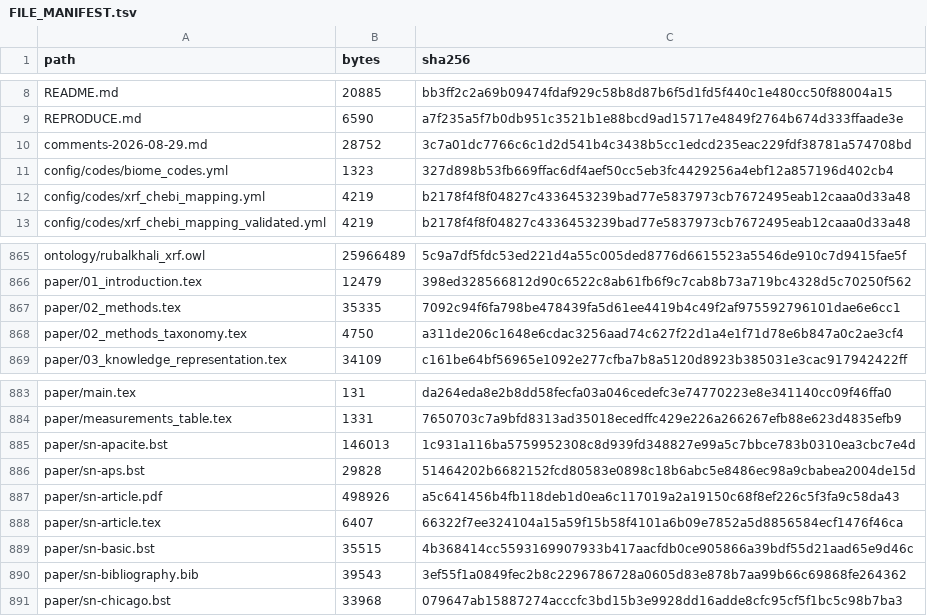
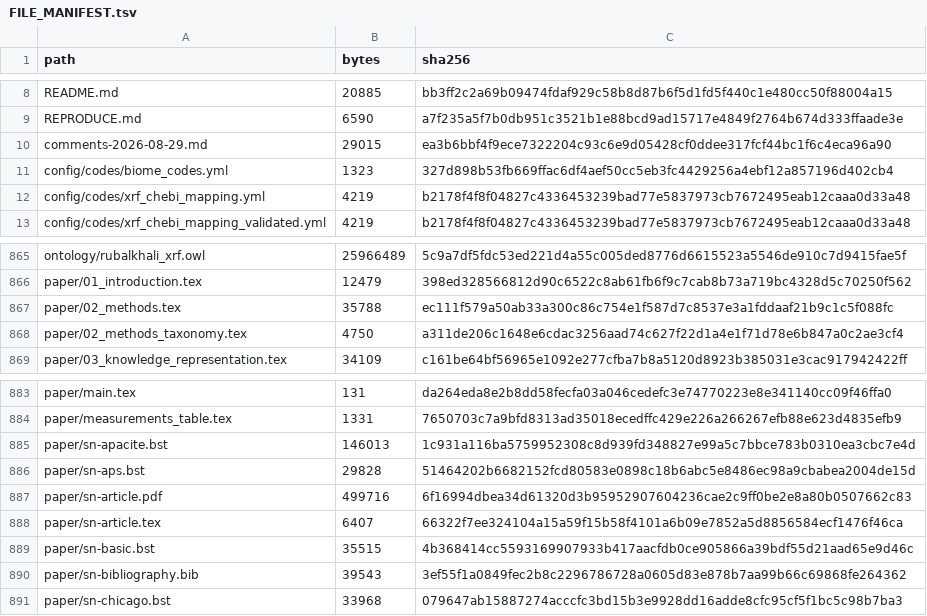
Before and after one commit to bio-ontology-research-group/empty-quarter-ecology-data, a TSV file: FILE_MANIFEST.tsv, drawn as a sheet; only a part is shown, gaps mark what is left out.

```diff
--- a/FILE_MANIFEST.tsv
+++ b/FILE_MANIFEST.tsv
@@ -9,3 +9,3 @@ README.md	20885	bb3ff2c2a69b09474fdaf929c58b8d87b6f5d1fd5f440c1e480cc50f88004a15
 REPRODUCE.md	6590	a7f235a5f7b0db951c3521b1e88bcd9ad15717e4849f2764b674d333ffaade3e
-comments-2026-08-29.md	28752	3c7a01dc7766c6c1d2d541b4c3438b5cc1edcd235eac229fdf38781a574708bd
+comments-2026-08-29.md	29015	ea3b6bbf4f9ece7322204c93c6e9d05428cf0ddee317fcf44bc1f6c4eca96a90
 config/codes/biome_codes.yml	1323	327d898b53fb669ffac6df4aef50cc5eb3fc4429256a4ebf12a857196d402cb4
@@ -866,3 +866,3 @@ ontology/rubalkhali_xrf.owl	25966489	5c9a7df5fdc53ed221d4a55c005ded8776d6615523a
 paper/01_introduction.tex	12479	398ed328566812d90c6522c8ab61fb6f9c7cab8b73a719bc4328d5c70250f562
-paper/02_methods.tex	35335	7092c94f6fa798be478439fa5d61ee4419b4c49f2af975592796101dae6e6cc1
+paper/02_methods.tex	35788	ec111f579a50ab33a300c86c754e1f587d7c8537e3a1fddaaf21b9c1c5f088fc
 paper/02_methods_taxonomy.tex	4750	a311de206c1648e6cdac3256aad74c627f22d1a4e1f71d78e6b847a0c2ae3cf4
@@ -886,3 +886,3 @@ paper/sn-apacite.bst	146013	1c931a116ba5759952308c8d939fd348827e99a5c7bbce783b03
 paper/sn-aps.bst	29828	51464202b6682152fcd80583e0898c18b6abc5e8486ec98a9cbabea2004de15d
-paper/sn-article.pdf	498926	a5c641456b4fb118deb1d0ea6c117019a2a19150c68f8ef226c5f3fa9c58da43
+paper/sn-article.pdf	499716	6f16994dbea34d61320d3b95952907604236cae2c9ff0be2e8a80b0507662c83
 paper/sn-article.tex	6407	66322f7ee324104a15a59f15b58f4101a6b09e7852a5d8856584ecf1476f46ca
```
Also changed, not shown: 3 other files.
